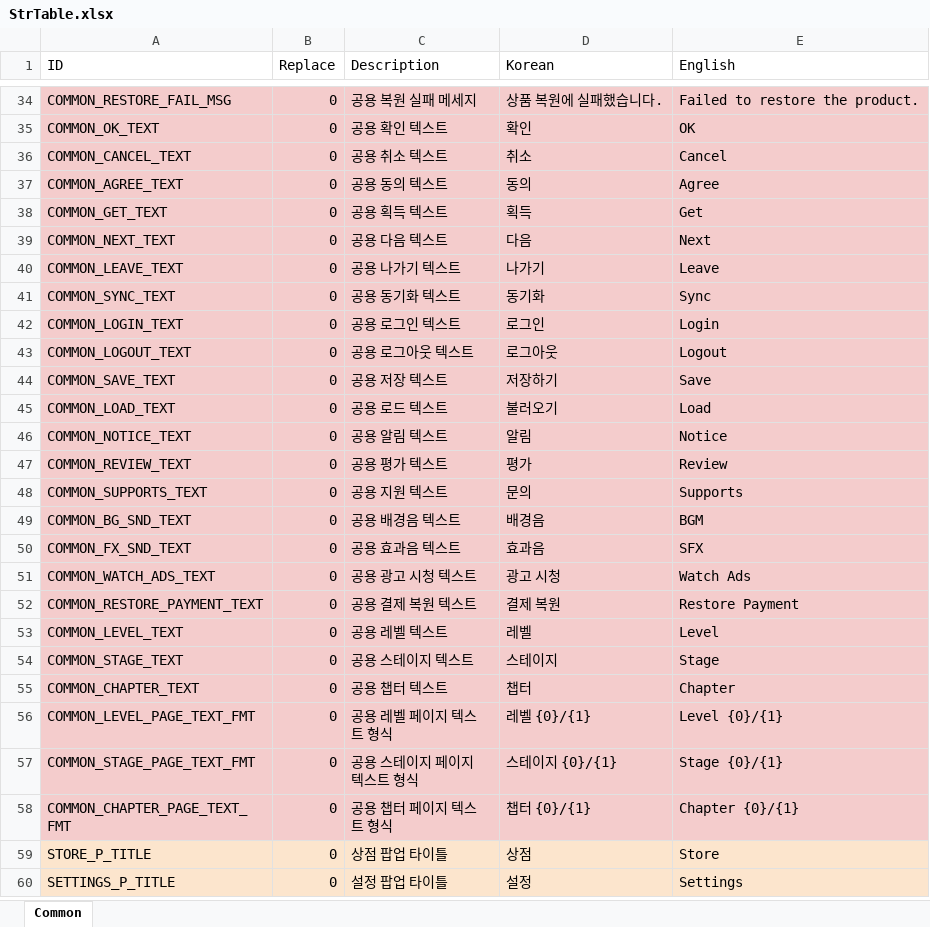
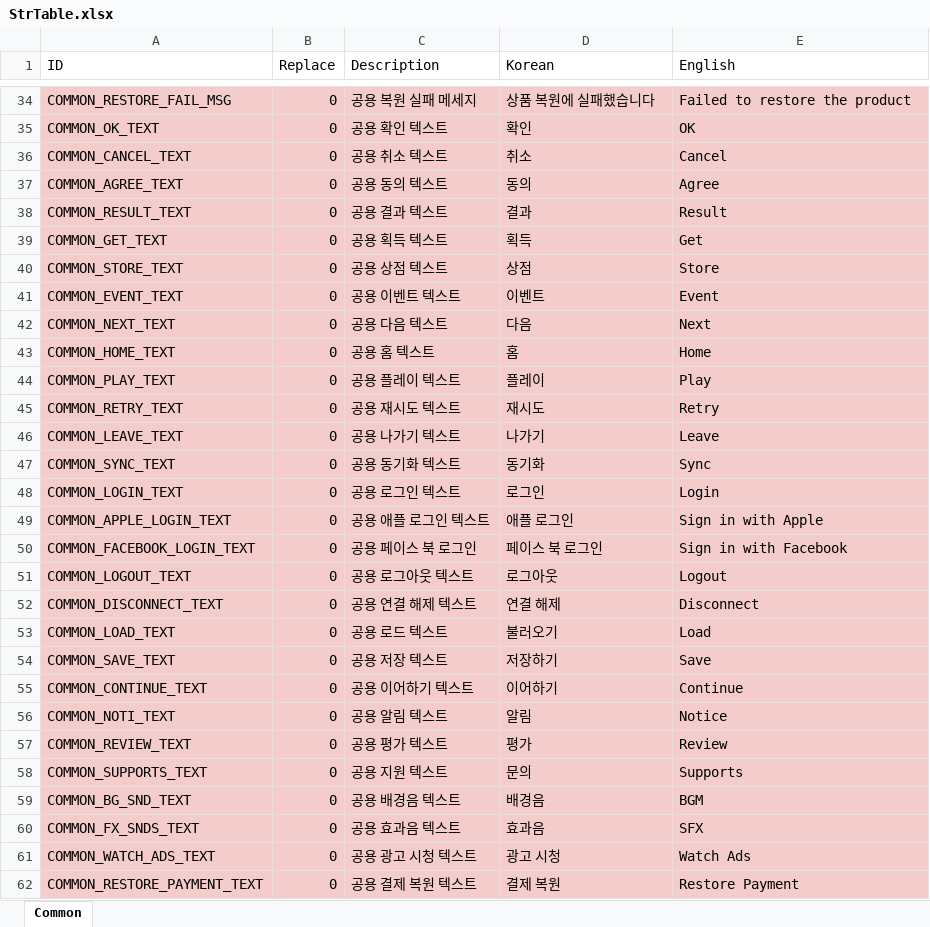
Before and after one commit to devmodle/0300000001.module_unitypackages, an Excel workbook: Templates/Tables/StringInfo/StrTable.xlsx, sheet Common, drawn as a sheet; only a part is shown, gaps mark what is left out; the shorter side is filled out with more unchanged rows; values as stored, in another font and other column widths than the file's, no borders; charts and pictures not drawn; addresses are those after the commit; the diff covers the shown part only; the diff names each change by its address in the sheet, - before the commit and + after, or states it on an @@ line.

```diff
--- a/Templates/Tables/StringInfo/StrTable.xlsx (sheet Common)
+++ b/Templates/Tables/StringInfo/StrTable.xlsx (sheet Common)
-D34 (Korean): 상품 복원에 실패했습니다.
+D34 (Korean): 상품 복원에 실패했습니다
-E34 (English): Failed to restore the product.
+E34 (English): Failed to restore the product
+row 38: COMMON_RESULT_TEXT | 0 | 공용 결과 텍스트 | 결과 | Result
+row 40: COMMON_STORE_TEXT | 0 | 공용 상점 텍스트 | 상점 | Store
+row 41: COMMON_EVENT_TEXT | 0 | 공용 이벤트 텍스트 | 이벤트 | Event
+row 43: COMMON_HOME_TEXT | 0 | 공용 홈 텍스트 | 홈 | Home
+row 44: COMMON_PLAY_TEXT | 0 | 공용 플레이 텍스트 | 플레이 | Play
+row 45: COMMON_RETRY_TEXT | 0 | 공용 재시도 텍스트 | 재시도 | Retry
+row 49: COMMON_APPLE_LOGIN_TEXT | 0 | 공용 애플 로그인 텍스트 | 애플 로그인 | Sign in with Apple
+row 50: COMMON_FACEBOOK_LOGIN_TEXT | 0 | 공용 페이스 북 로그인 | 페이스 북 로그인 | Sign in with Facebook
+row 52: COMMON_DISCONNECT_TEXT | 0 | 공용 연결 해제 텍스트 | 연결 해제 | Disconnect
@@ row 45 moved to row 53: COMMON_LOAD_TEXT @@
+row 55: COMMON_CONTINUE_TEXT | 0 | 공용 이어하기 텍스트 | 이어하기 | Continue
-A56 (ID): COMMON_NOTICE_TEXT
+A56 (ID): COMMON_NOTI_TEXT
-A60 (ID): COMMON_FX_SND_TEXT
+A60 (ID): COMMON_FX_SNDS_TEXT
```
Also changed, not shown: 6 added rows, 1 removed row and 39 edited cells elsewhere in this sheet, 2 other files.
